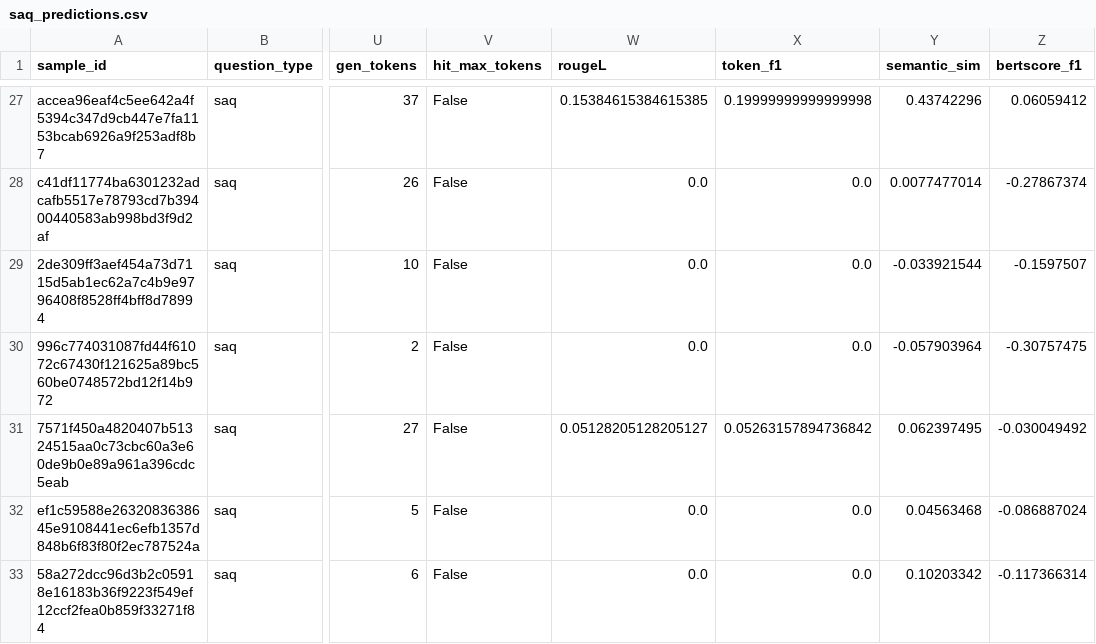
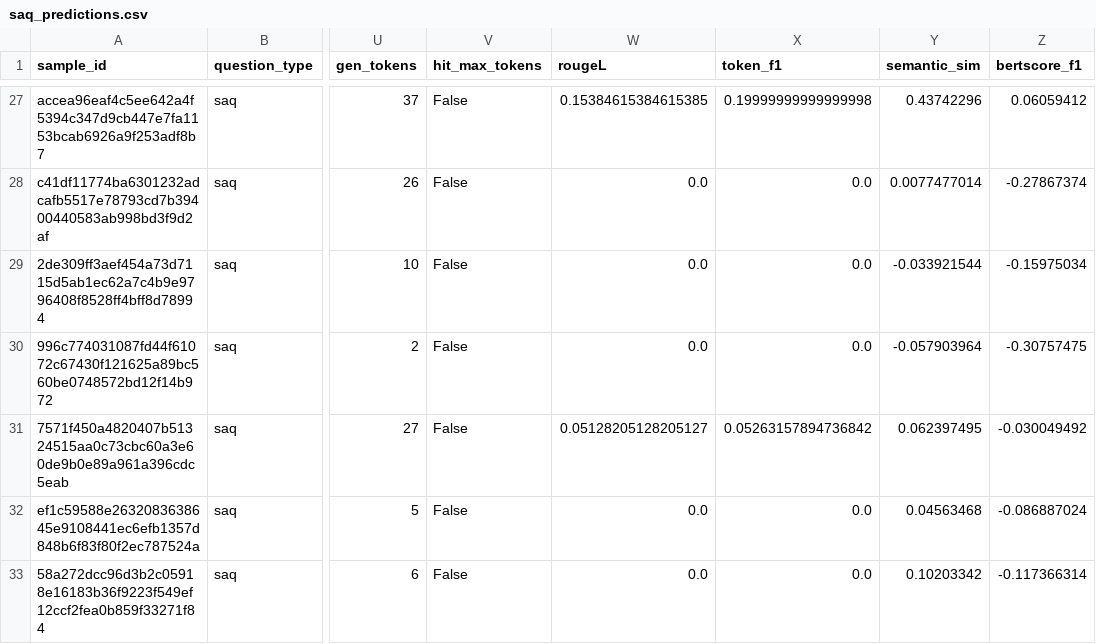
Before and after one commit to mukunzindahiro-max/afrimed-assistant, a CSV file: results/baseline_random/saq_predictions.csv, drawn as a sheet; only a part is shown, gaps mark what is left out; the diff covers the shown part only; the diff names each change by its address in the sheet, - before the commit and + after, or states it on an @@ line.

Commit message:
re-splitting and leakage removal (notebook 01)

```diff
--- a/results/baseline_random/saq_predictions.csv
+++ b/results/baseline_random/saq_predictions.csv
-Z29 (bertscore_f1): -0.1597507
+Z29 (bertscore_f1): -0.15975034
```
Also changed, not shown: 18 edited cells elsewhere in this file, results/baseline_tfidf/saq_predictions.csv, 7 other files.
